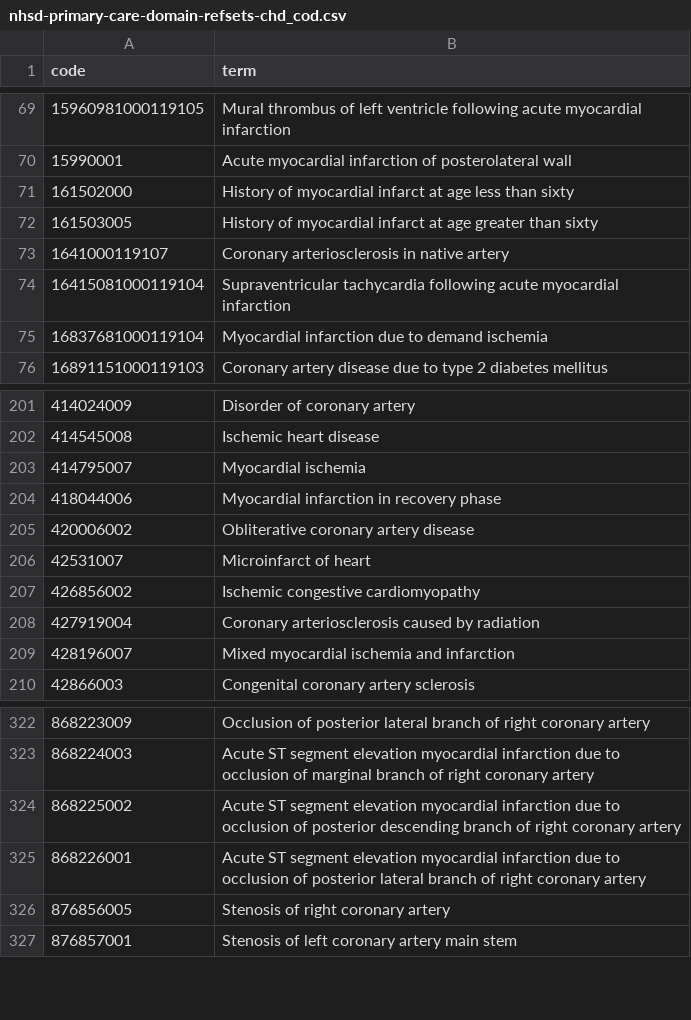
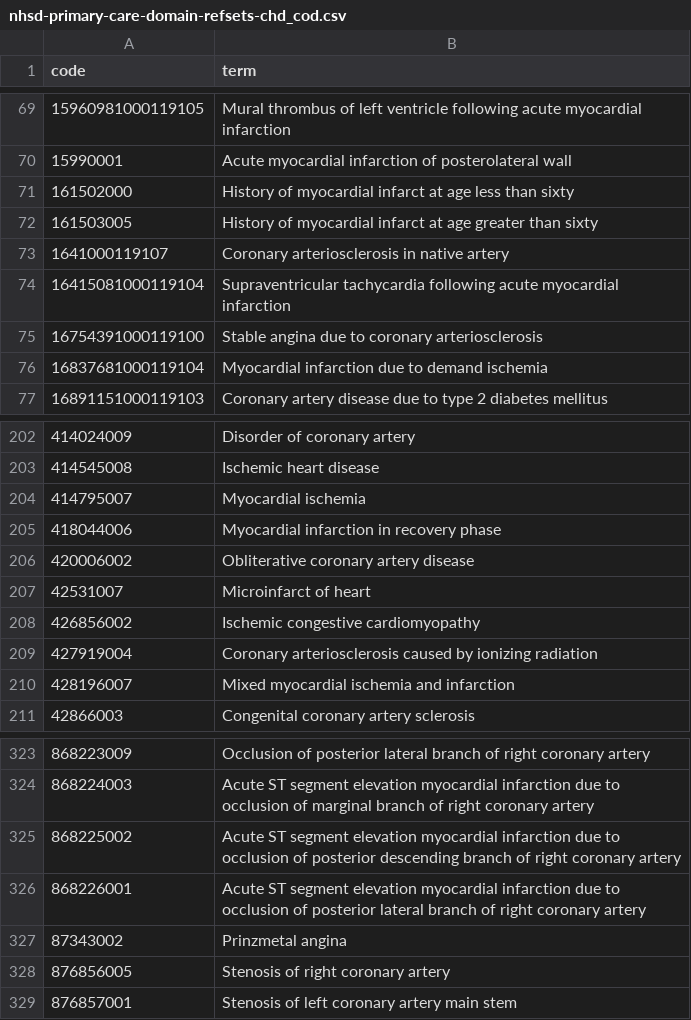
Before and after one commit to opensafely/zostavax-dementia, a CSV file: codelists/nhsd-primary-care-domain-refsets-chd_cod.csv, drawn as a sheet; only a part is shown, gaps mark what is left out.

```diff
--- a/codelists/nhsd-primary-care-domain-refsets-chd_cod.csv
+++ b/codelists/nhsd-primary-care-domain-refsets-chd_cod.csv
@@ -74,2 +74,3 @@ code,term
 16415081000119104,Supraventricular tachycardia following acute myocardial infarction
+16754391000119100,Stable angina due to coronary arteriosclerosis
 16837681000119104,Myocardial infarction due to demand ischemia
@@ -207,3 +208,3 @@ code,term
 426856002,Ischemic congestive cardiomyopathy
-427919004,Coronary arteriosclerosis caused by radiation
+427919004,Coronary arteriosclerosis caused by ionizing radiation
 428196007,Mixed myocardial ischemia and infarction
@@ -325,2 +326,3 @@ code,term
 868226001,Acute ST segment elevation myocardial infarction due to occlusion of posterior lateral branch of right coronary artery
+87343002,Prinzmetal angina
 876856005,Stenosis of right coronary artery
```
Also changed, not shown: codelists/nhsd-primary-care-domain-refsets-c19flurti_cod.csv, codelists/nhsd-primary-care-domain-refsets-epil_cod.csv, 18 other files.
